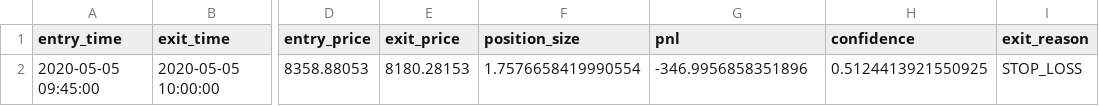
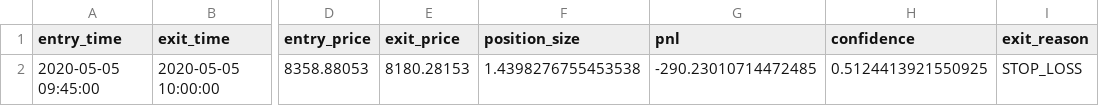
Before and after one commit to Galjoentopper/bot, a CSV file: backtests/BTCEUR/trades.csv, drawn as a sheet; only a part is shown, gaps mark what is left out; the diff names each change by its address in the sheet, - before the commit and + after, or states it on an @@ line.

```diff
--- a/backtests/BTCEUR/trades.csv
+++ b/backtests/BTCEUR/trades.csv
-F2 (position_size): 1.7576658419990554
+F2 (position_size): 1.4398276755453538
-G2 (pnl): -346.9956858351896
+G2 (pnl): -290.23010714472485
```
Also changed, not shown: backtests/BTCEUR/equity_curve.csv, 3 other files.
